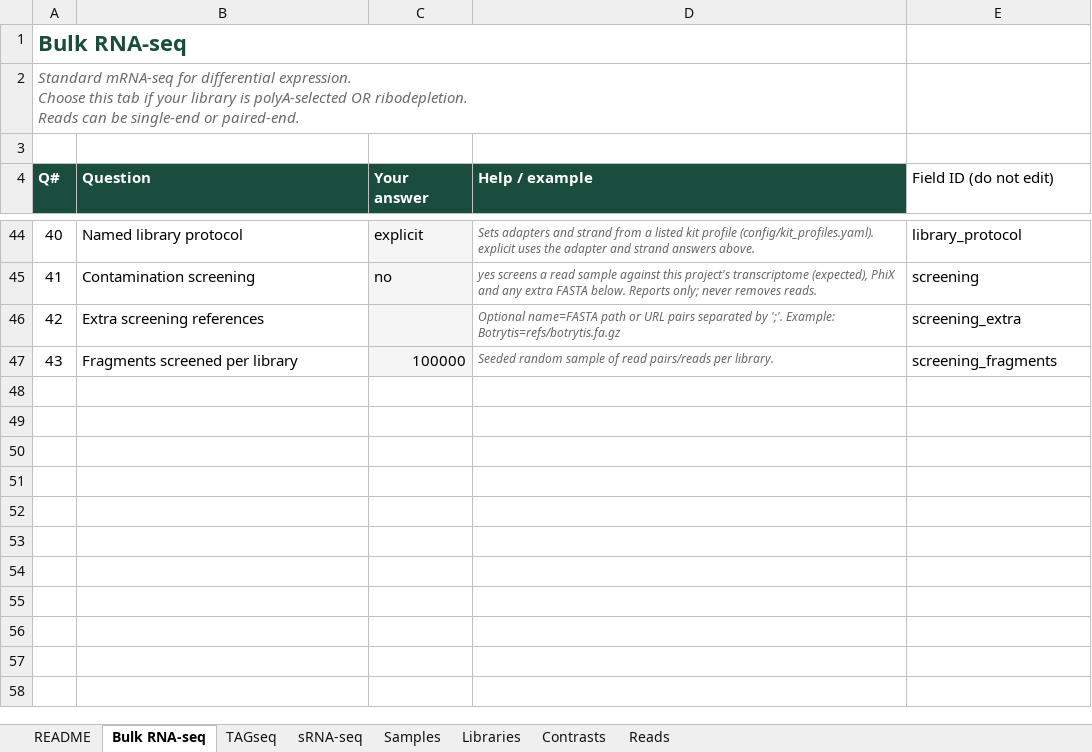
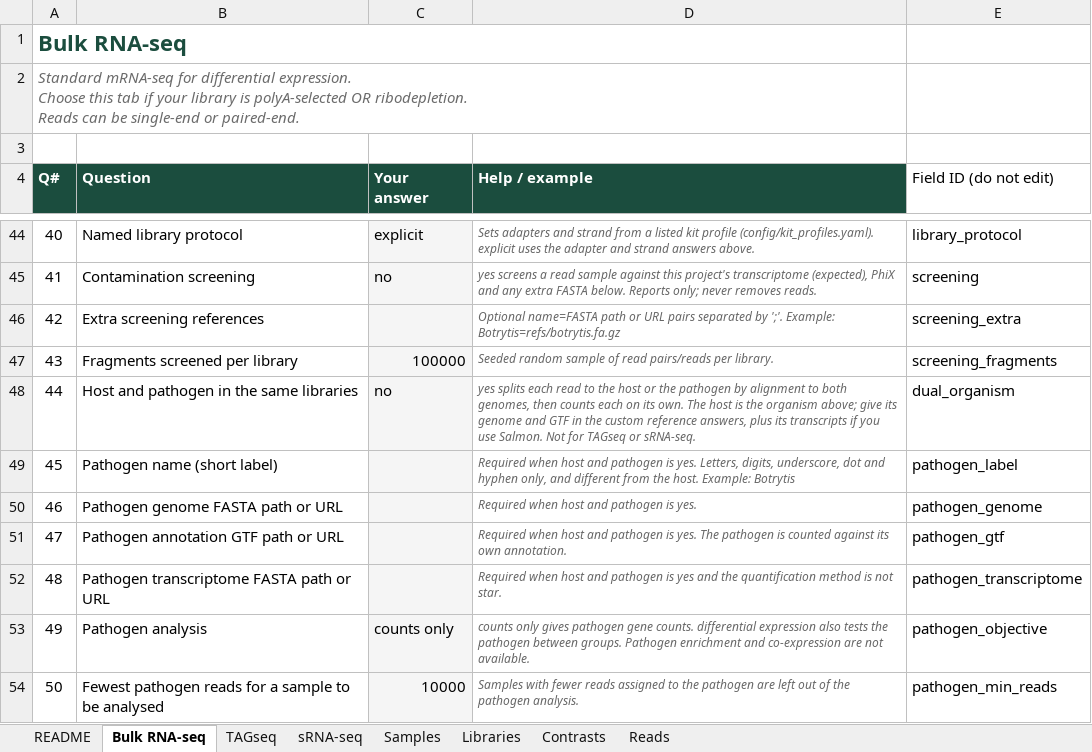
Before and after one commit to prem-p-singh/RNASeq-pipeline, an Excel workbook: intake_template.xlsx, sheet Bulk RNA-seq, drawn as a sheet; only a part is shown, gaps mark what is left out; values as stored, in another font and other column widths than the file's, no borders; the diff names each change by its address in the sheet, - before the commit and + after, or states it on an @@ line.

Commit message:
feat: declare a dual-organism project from the workbook

```diff
--- a/intake_template.xlsx (sheet Bulk RNA-seq)
+++ b/intake_template.xlsx (sheet Bulk RNA-seq)
+row 48: 44 | Host and pathogen in the same libraries | no | yes splits each read to the host or the pathogen by alignment to both genomes, then counts each on its own. The host is the organism above; give its genome and GTF in the custom reference answers, plus its transcripts if you use Salmon. Not for TAGseq or sRNA-seq. | dual_organism
+row 49: 45 | Pathogen name (short label) |  | Required when host and pathogen is yes. Letters, digits, underscore, dot and hyphen only, and different from the host. Example: Botrytis | pathogen_label
+row 50: 46 | Pathogen genome FASTA path or URL |  | Required when host and pathogen is yes. | pathogen_genome
+row 51: 47 | Pathogen annotation GTF path or URL |  | Required when host and pathogen is yes. The pathogen is counted against its own annotation. | pathogen_gtf
+row 52: 48 | Pathogen transcriptome FASTA path or URL |  | Required when host and pathogen is yes and the quantification method is not star. | pathogen_transcriptome
+row 53: 49 | Pathogen analysis | counts only | counts only gives pathogen gene counts. differential expression also tests the pathogen between groups. Pathogen enrichment and co-expression are not available. | pathogen_objective
+row 54: 50 | Fewest pathogen reads for a sample to be analysed | 10000 | Samples with fewer reads assigned to the pathogen are left out of the pathogen analysis. | pathogen_min_reads
```
Also changed, not shown: sheet README, 4 other files.
